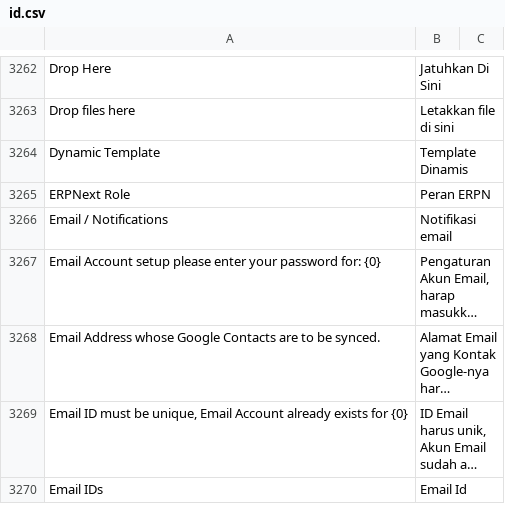
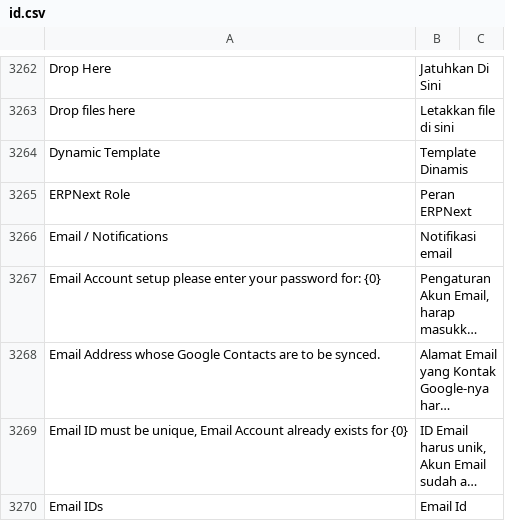
Before and after one commit to experiments001/frappe-sqlite, a CSV file: frappe/translations/id.csv, drawn as a sheet; only a part is shown, gaps mark what is left out; long unchanged cells end in ….

```diff
--- a/frappe/translations/id.csv
+++ b/frappe/translations/id.csv
@@ -3264,3 +3264,3 @@ Drop files here,Letakkan file di sini,
 Dynamic Template,Template Dinamis,
-ERPNext Role,Peran ERPN,
+ERPNext Role,Peran ERPNext,
 Email / Notifications,Notifikasi email,
```
Also changed, not shown: frappe/translations/da.csv, frappe/translations/is.csv, 10 other files.
